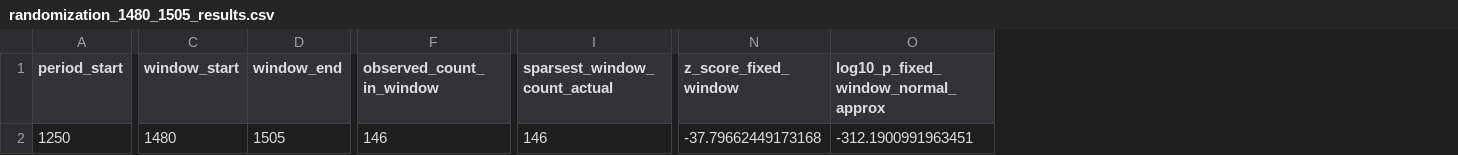
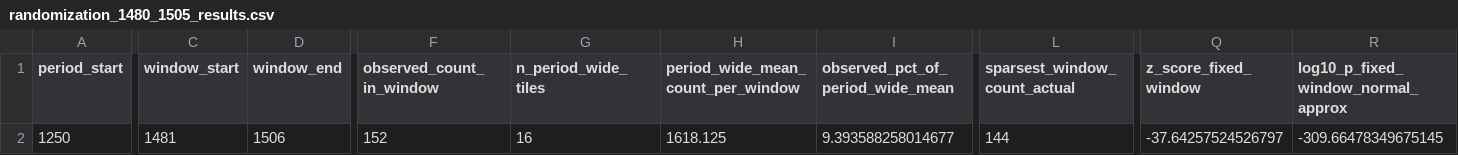
Before and after one commit to ylistokin/responsa-empirics-repo, a CSV file: data/processed/randomization_1480_1505_results.csv, drawn as a sheet; only a part is shown, gaps mark what is left out; addresses are those after the commit; the diff covers the shown part only; the diff names each change by its address in the sheet, - before the commit and + after, or states it on an @@ line.

Commit message:
Update to uniform-dispersal interpolation for no-signal responsa

```diff
--- a/data/processed/randomization_1480_1505_results.csv
+++ b/data/processed/randomization_1480_1505_results.csv
+column G (n_period_wide_tiles), row 2: 16
+column H, rows 1-2: period_wide_mean_count_per_window | 1618.125
+column I (observed_pct_of_period_wide_mean), row 2: 9.393588258014677
-C2 (window_start): 1480
+C2 (window_start): 1481
-D2 (window_end): 1505
+D2 (window_end): 1506
-F2 (observed_count_in_window): 146
+F2 (observed_count_in_window): 152
-L2 (sparsest_window_count_actual): 146
+L2 (sparsest_window_count_actual): 144
-Q2 (z_score_fixed_window): -37.79662449173168
+Q2 (z_score_fixed_window): -37.64257524526797
-R2: -312.1900991963451
+R2: -309.66478349675145
```
Also changed, not shown: 4 edited cells elsewhere in this file, data/processed/figure2_regional_shares_by_halfcentury.csv, data/processed/table2_region_regression.csv, 10 other files.
